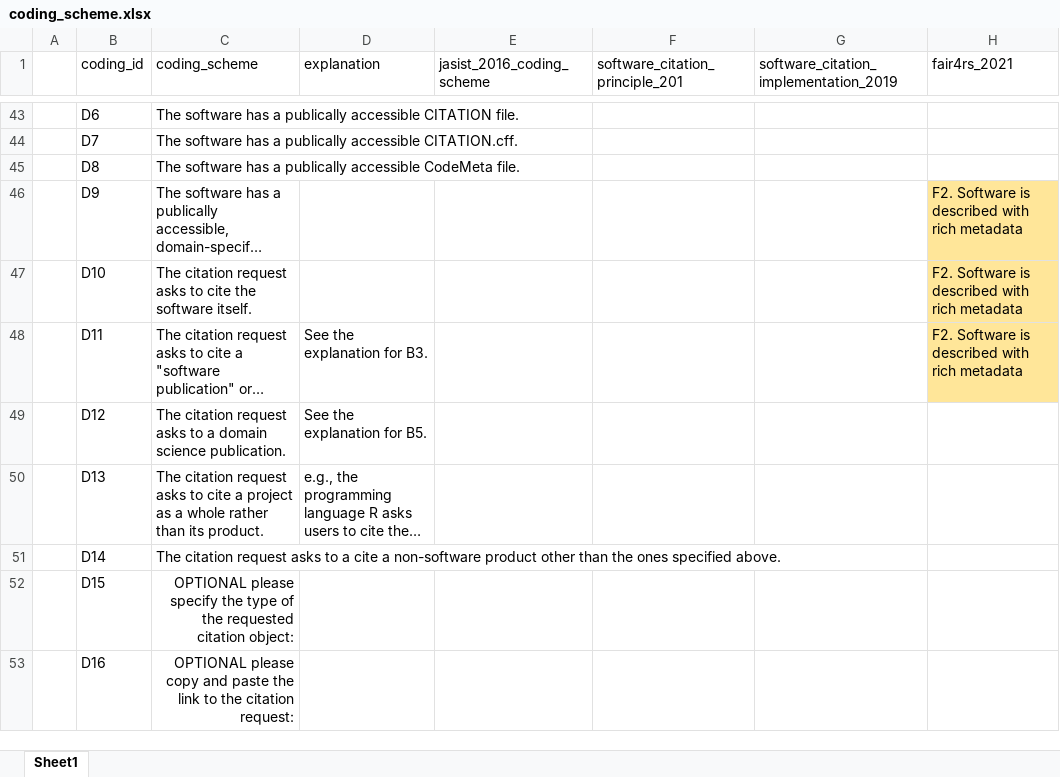
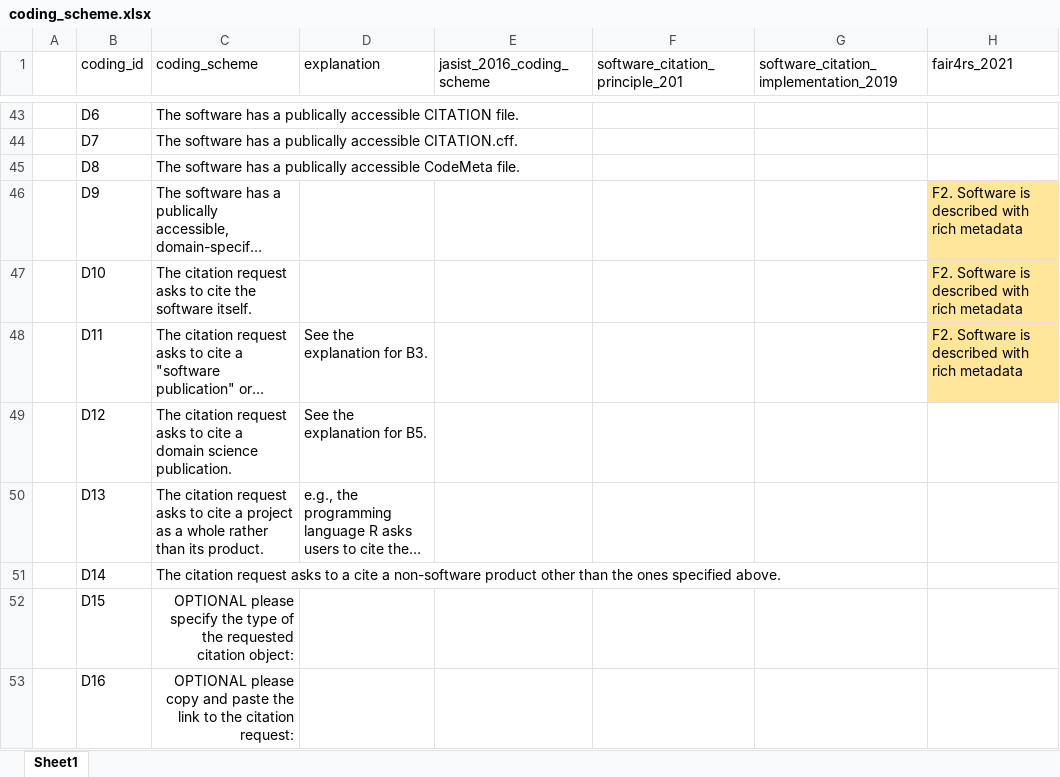
Before and after one commit to caifand/cord19-sw-analysis, an Excel workbook: docs/coding_scheme.xlsx, sheet Sheet1, drawn as a sheet; only a part is shown, gaps mark what is left out; long unchanged cells end in …; values as stored, in another font and other column widths than the file's, no borders; the diff covers the shown part only; the diff names each change by its address in the sheet, - before the commit and + after, or states it on an @@ line.

Commit message:
new coding assignment for james

```diff
--- a/docs/coding_scheme.xlsx (sheet Sheet1)
+++ b/docs/coding_scheme.xlsx (sheet Sheet1)
-C49 (coding_scheme): …asks to a domain…
+C49 (coding_scheme): …asks to cite a domain…
```
Also changed, not shown: 4 edited cells elsewhere in this sheet, 4 other files.
